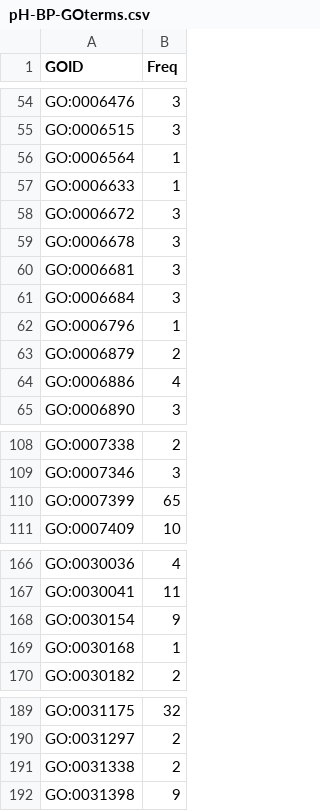
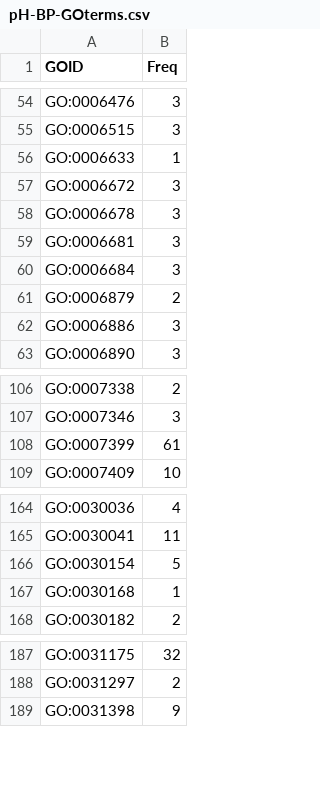
Before and after one commit to RobertsLab/project-oyster-oa, a CSV file: analyses/Haws_09-functional-enrichment/pH-BP-GOterms.csv, drawn as a sheet; only a part is shown, gaps mark what is left out.

```diff
--- a/analyses/Haws_09-functional-enrichment/pH-BP-GOterms.csv
+++ b/analyses/Haws_09-functional-enrichment/pH-BP-GOterms.csv
@@ -55,3 +55,2 @@ GO:0006476,3
 GO:0006515,3
-GO:0006564,1
 GO:0006633,1
@@ -61,5 +60,4 @@ GO:0006681,3
 GO:0006684,3
-GO:0006796,1
 GO:0006879,2
-GO:0006886,4
+GO:0006886,3
 GO:0006890,3
@@ -109,3 +107,3 @@ GO:0007338,2
 GO:0007346,3
-GO:0007399,65
+GO:0007399,61
 GO:0007409,10
@@ -167,3 +165,3 @@ GO:0030036,4
 GO:0030041,11
-GO:0030154,9
+GO:0030154,5
 GO:0030168,1
@@ -190,3 +188,2 @@ GO:0031175,32
 GO:0031297,2
-GO:0031338,2
 GO:0031398,9
```
Also changed, not shown: analyses/Haws_09-functional-enrichment/ploidypH-BP-GOterms.csv, 2 other files.
